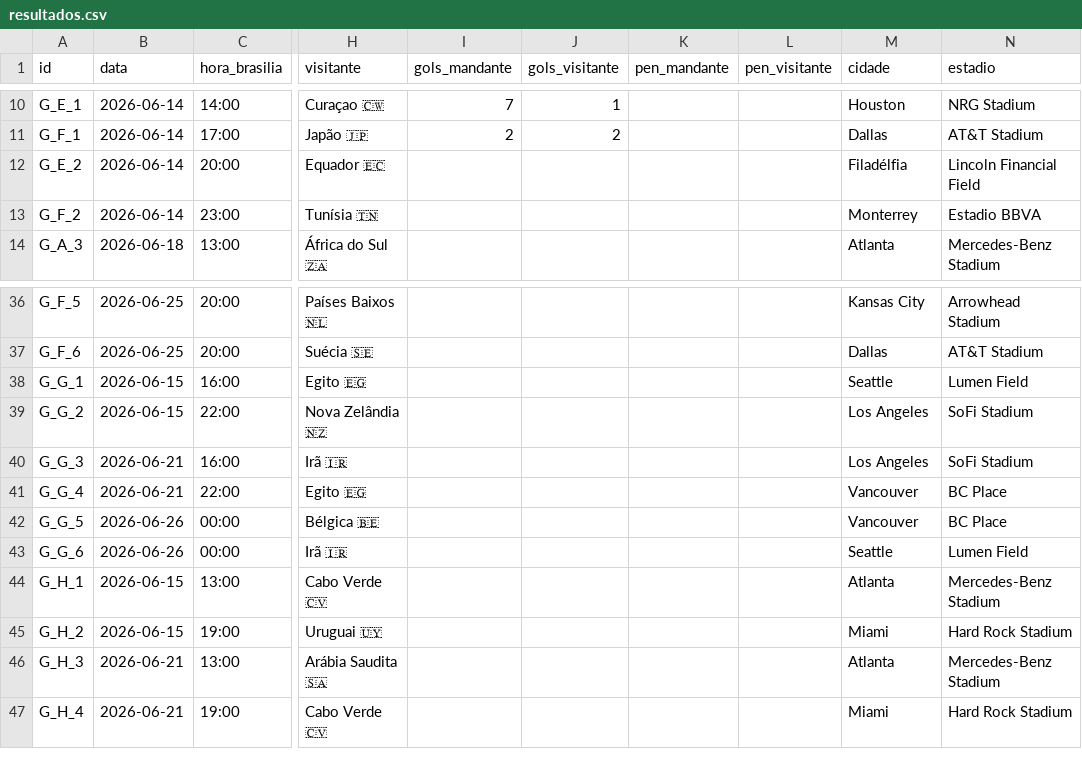
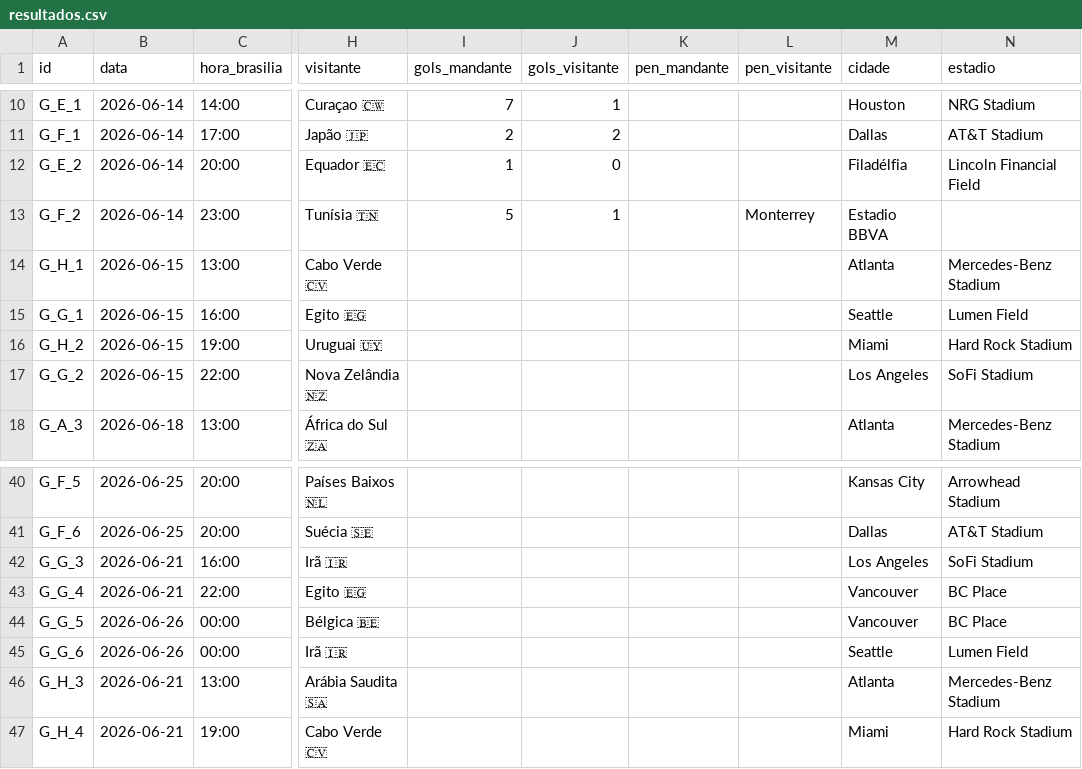
Before and after one commit to dttjader/tabcopa26, a CSV file: public/resultados.csv, drawn as a sheet; only a part is shown, gaps mark what is left out; the diff names each change by its address in the sheet, - before the commit and + after, or states it on an @@ line.

Commit message:
g12

```diff
--- a/public/resultados.csv
+++ b/public/resultados.csv
-I12 (gols_mandante): (empty)
+I12 (gols_mandante): 1
-J12 (gols_visitante): (empty)
+J12 (gols_visitante): 0
-I13 (gols_mandante): (empty)
+I13 (gols_mandante): 5
-J13 (gols_visitante): (empty)
+J13 (gols_visitante): 1
-L13 (pen_visitante): (empty)
+L13 (pen_visitante): Monterrey
-M13 (cidade): Monterrey
+M13 (cidade): Estadio BBVA
-N13 (estadio): Estadio BBVA
+N13 (estadio): (empty)
@@ row 44 moved to row 14: G_H_1 @@
@@ row 38 moved to row 15: G_G_1 @@
@@ row 45 moved to row 16: G_H_2 @@
@@ row 39 moved to row 17: G_G_2 @@
```
